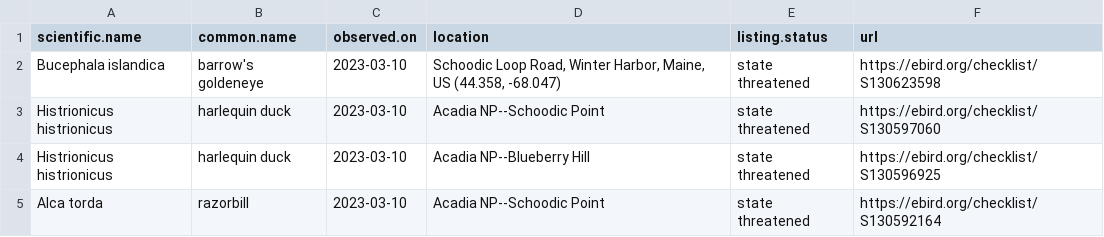
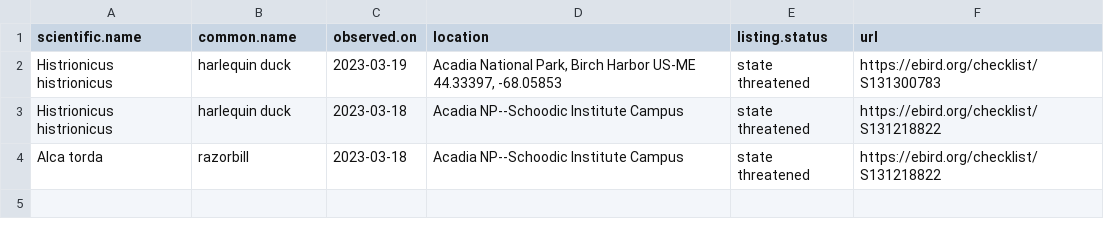
Before and after one commit to Kylelima21/npf_cb_project, a CSV file: email_alerts/outputs/te_specieslist.csv, drawn as a sheet.

```diff
--- a/email_alerts/outputs/te_specieslist.csv
+++ b/email_alerts/outputs/te_specieslist.csv
@@ -1,5 +1,4 @@
 "scientific.name","common.name","observed.on","location","listing.status","url"
-"Bucephala islandica","barrow's goldeneye",2023-03-10,"Schoodic Loop Road, Winter Harbor, Maine, US (44.358, -68.047)","state threatened","https://ebird.org/checklist/S130623598"
-"Histrionicus histrionicus","harlequin duck",2023-03-10,"Acadia NP--Schoodic Point","state threatened","https://ebird.org/checklist/S130597060"
-"Histrionicus histrionicus","harlequin duck",2023-03-10,"Acadia NP--Blueberry Hill","state threatened","https://ebird.org/checklist/S130596925"
-"Alca torda","razorbill",2023-03-10,"Acadia NP--Schoodic Point","state threatened","https://ebird.org/checklist/S130592164"
+"Histrionicus histrionicus","harlequin duck",2023-03-19,"Acadia National Park, Birch Harbor US-ME 44.33397, -68.05853","state threatened","https://ebird.org/checklist/S131300783"
+"Histrionicus histrionicus","harlequin duck",2023-03-18,"Acadia NP--Schoodic Institute Campus","state threatened","https://ebird.org/checklist/S131218822"
+"Alca torda","razorbill",2023-03-18,"Acadia NP--Schoodic Institute Campus","state threatened","https://ebird.org/checklist/S131218822"
```
Also changed, not shown: 1 other file.
